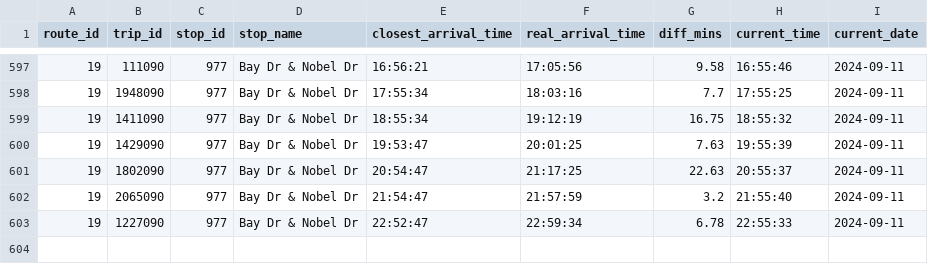
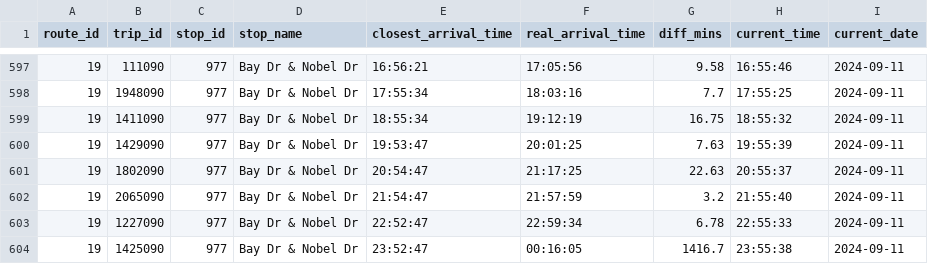
Before and after one commit to ljquirog/scmtd-realtime, a CSV file: csv/rte_19.csv, drawn as a sheet; only a part is shown, gaps mark what is left out.

Commit message:
update rte_19.csv from github actions

```diff
--- a/csv/rte_19.csv
+++ b/csv/rte_19.csv
@@ -603 +603,2 @@ route_id,trip_id,stop_id,stop_name,closest_arrival_time,real_arrival_time,diff_m
 19,1227090,977,Bay Dr & Nobel Dr,22:52:47,22:59:34,6.78,22:55:33,2024-09-11
+19,1425090,977,Bay Dr & Nobel Dr,23:52:47,00:16:05,1416.7,23:55:38,2024-09-11
```
